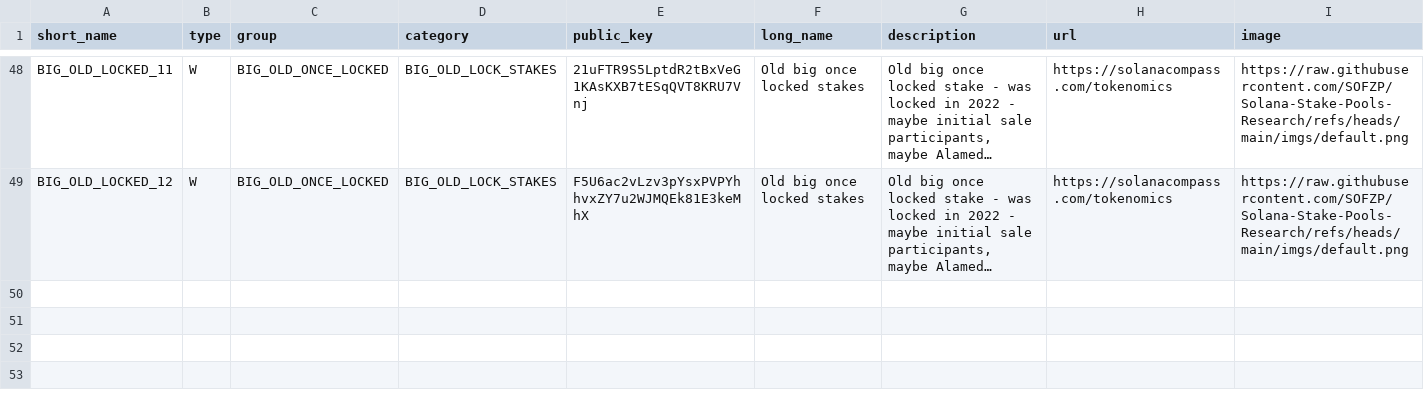
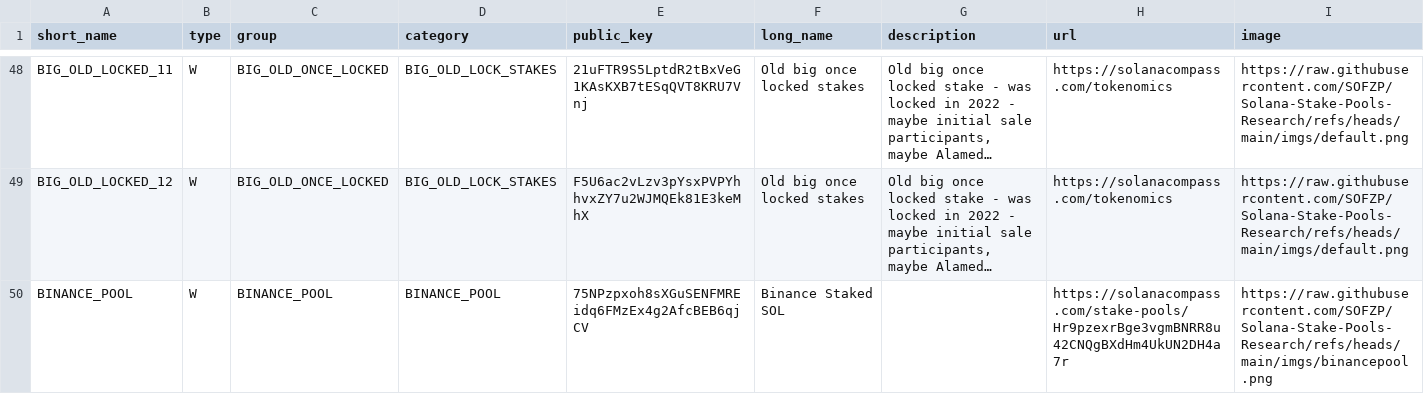
Before and after one commit to SOFZP/Solana-Stake-Pools-Research, a CSV file: stakepools_list.csv, drawn as a sheet; only a part is shown, gaps mark what is left out; long unchanged cells end in …; the diff names each change by its address in the sheet, - before the commit and + after, or states it on an @@ line.

Commit message:
Update stakepools_list.csv
add binance pool

```diff
--- a/stakepools_list.csv
+++ b/stakepools_list.csv
+row 50: BINANCE_POOL | W | BINANCE_POOL | BINANCE_POOL | 75NPzpxoh8sXGuSENFMREidq6FMzEx4g2AfcBEB6qjCV | Binance Staked SOL |  | https://solanacompass.com/stake-pools/Hr9pzexrBge3vgmBNRR8u42CNQgBXdHm4UkUN2DH4a7r | https://raw.githubusercontent.com/SOFZP/Solana-Stake-Pools-Research/refs/heads/main/imgs/binancepool.png
```
